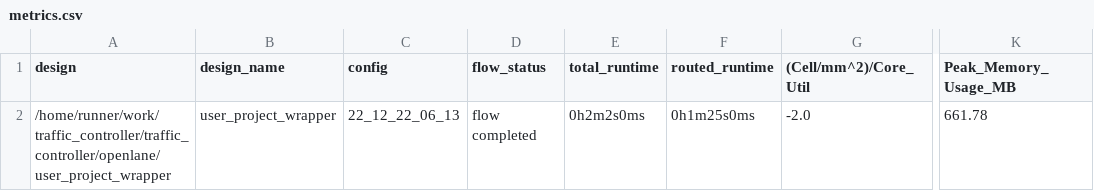
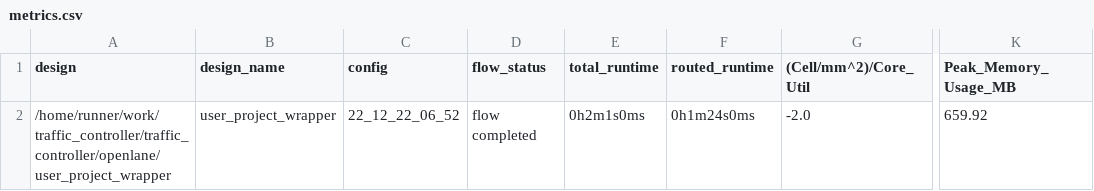
Before and after one commit to AsmaMohsin1507/traffic_controller, a CSV file: signoff/user_project_wrapper/metrics.csv, drawn as a sheet; only a part is shown, gaps mark what is left out; the diff names each change by its address in the sheet, - before the commit and + after, or states it on an @@ line.

```diff
--- a/signoff/user_project_wrapper/metrics.csv
+++ b/signoff/user_project_wrapper/metrics.csv
-C2 (config): 22_12_22_06_13
+C2 (config): 22_12_22_06_52
-E2 (total_runtime): 0h2m2s0ms
+E2 (total_runtime): 0h2m1s0ms
-F2 (routed_runtime): 0h1m25s0ms
+F2 (routed_runtime): 0h1m24s0ms
-K2 (Peak_Memory_Usage_MB): 661.78
+K2 (Peak_Memory_Usage_MB): 659.92
```
Also changed, not shown: signoff/tiny_user_project/metrics.csv, 19 other files.
